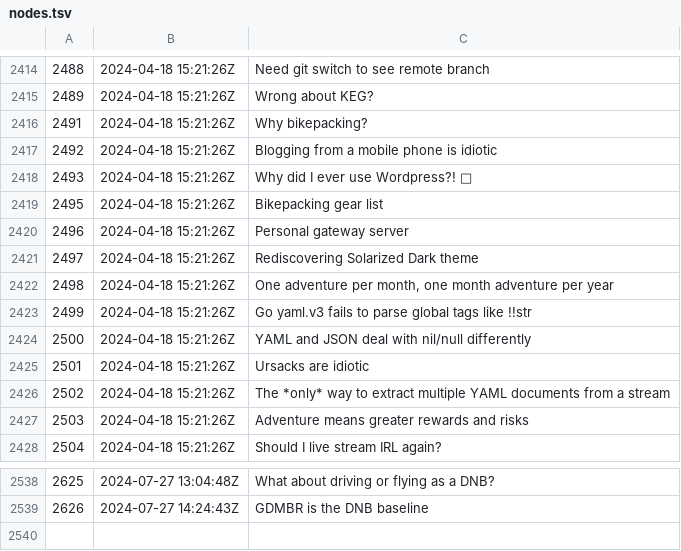
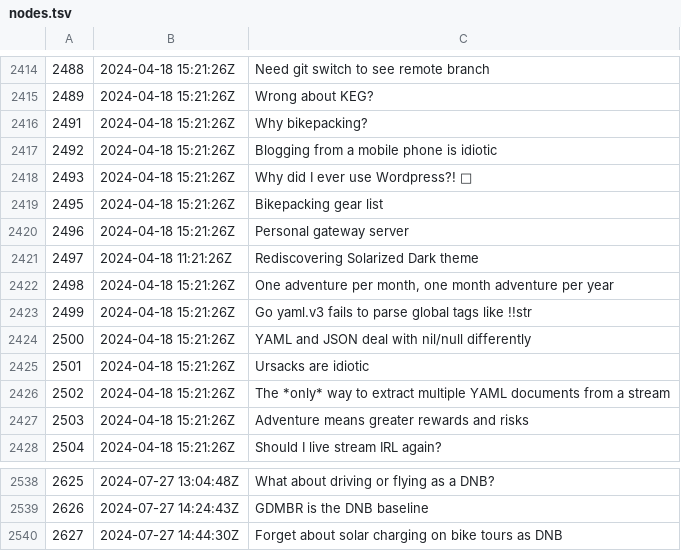
Before and after one commit to rwxrob/zet, a TSV file: docs/dex/nodes.tsv, drawn as a sheet; only a part is shown, gaps mark what is left out.

Commit message:
Forget about solar charging on bike tours as DNB

```diff
--- a/docs/dex/nodes.tsv
+++ b/docs/dex/nodes.tsv
@@ -2420,3 +2420,3 @@
 2496	2024-04-18 15:21:26Z	Personal gateway server
-2497	2024-04-18 15:21:26Z	Rediscovering Solarized Dark theme
+2497	2024-04-18 11:21:26Z	Rediscovering Solarized Dark theme
 2498	2024-04-18 15:21:26Z	One adventure per month, one month adventure per year
@@ -2539 +2539,2 @@
 2626	2024-07-27 14:24:43Z	GDMBR is the DNB baseline
+2627	2024-07-27 14:44:30Z	Forget about solar charging on bike tours as DNB
```
Also changed, not shown: 3 other files.
